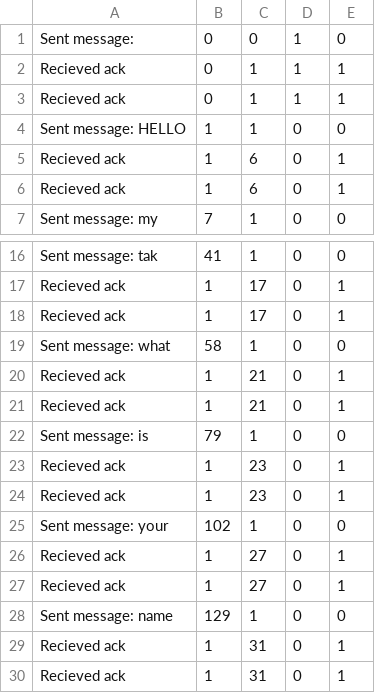
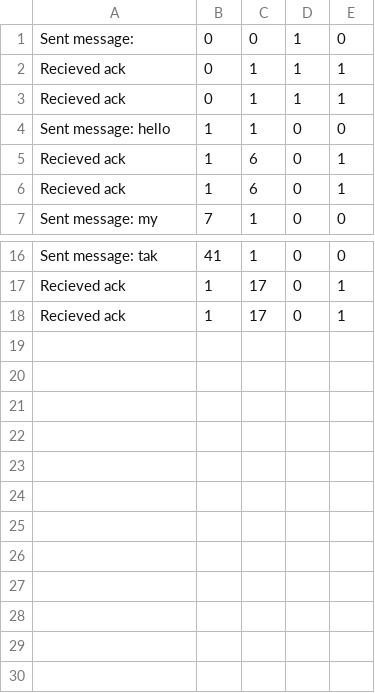
Before and after one commit to SheyBarpagga/7005-Final-Project, a CSV file: sender.csv, drawn as a sheet; only a part is shown, gaps mark what is left out.

```diff
--- a/sender.csv
+++ b/sender.csv
@@ -3,3 +3,3 @@ Recieved ack,0,1,1,1
 Recieved ack,0,1,1,1
-Sent message: HELLO,1,1,0,0
+Sent message: hello,1,1,0,0
 Recieved ack,1,6,0,1
@@ -18,13 +18 @@ Recieved ack,1,17,0,1
 Recieved ack,1,17,0,1
-Sent message: what,58,1,0,0
-Recieved ack,1,21,0,1
-Recieved ack,1,21,0,1
-Sent message: is,79,1,0,0
-Recieved ack,1,23,0,1
-Recieved ack,1,23,0,1
-Sent message: your,102,1,0,0
-Recieved ack,1,27,0,1
-Recieved ack,1,27,0,1
-Sent message: name,129,1,0,0
-Recieved ack,1,31,0,1
-Recieved ack,1,31,0,1
```
Also changed, not shown: receiver.csv.
